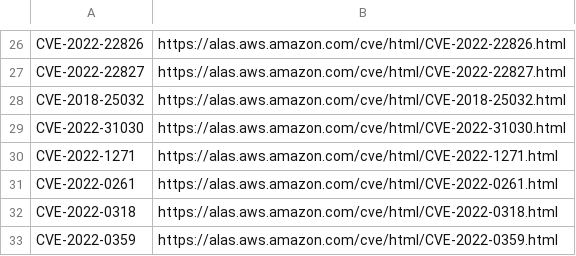
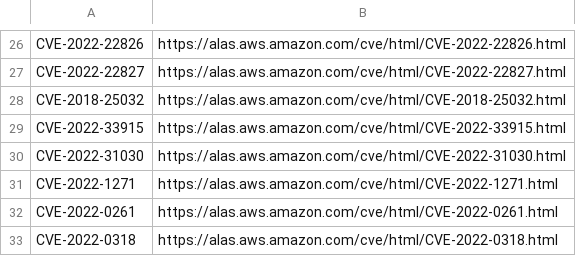
Before and after one commit to kurtseifried/gsd-data-enrichment, a CSV file: amazon-linux/amazon-linux-cve-mainlist.csv, drawn as a sheet; only a part is shown, gaps mark what is left out; the shorter side is filled out with more unchanged rows; the diff names each change by its address in the sheet, - before the commit and + after, or states it on an @@ line.

```diff
--- a/amazon-linux/amazon-linux-cve-mainlist.csv
+++ b/amazon-linux/amazon-linux-cve-mainlist.csv
+row 29: CVE-2022-33915 | https://alas.aws.amazon.com/cve/html/CVE-2022-33915.html
```
Also changed, not shown: archlinux/archlinux-cve-security.csv, debian/debian-cve-crossreferences.csv, 29 other files.
